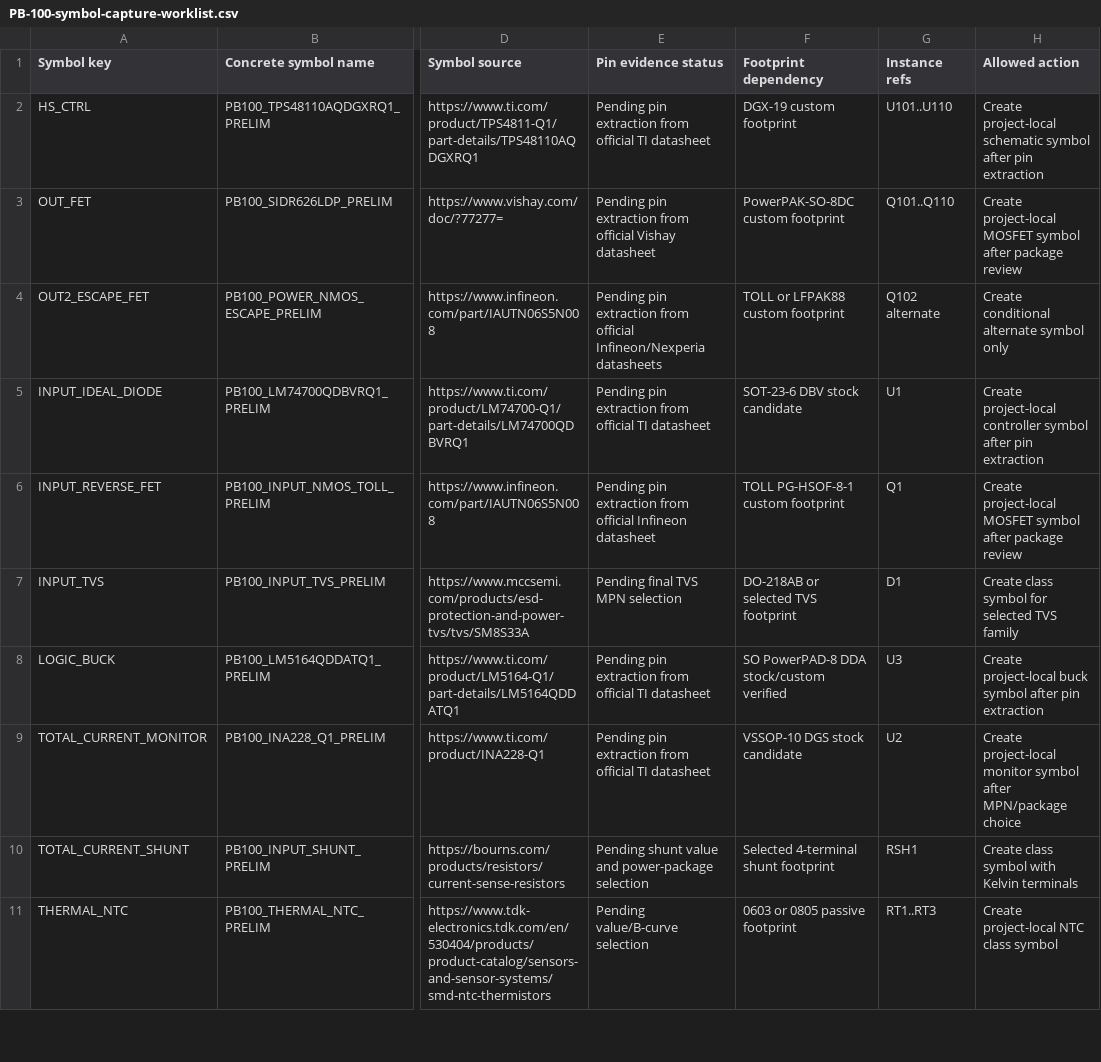
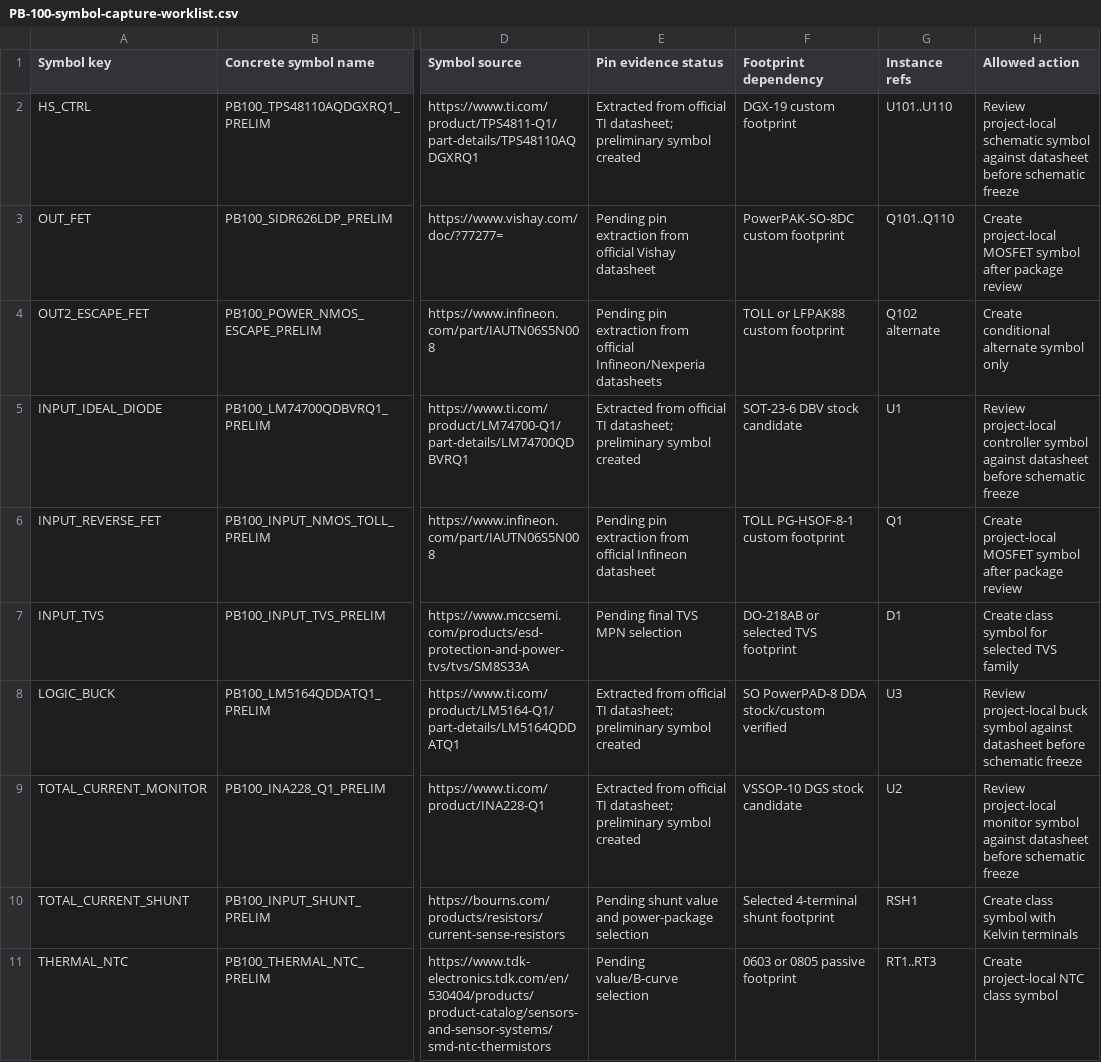
Before and after one commit to avlyubimov/svc-platform, a CSV file: hardware/power-board/PB-100/PB-100-symbol-capture-worklist.csv, drawn as a sheet; only a part is shown, gaps mark what is left out; the diff names each change by its address in the sheet, - before the commit and + after, or states it on an @@ line.

Commit message:
hardware: add initial pb100 concrete symbols

```diff
--- a/hardware/power-board/PB-100/PB-100-symbol-capture-worklist.csv
+++ b/hardware/power-board/PB-100/PB-100-symbol-capture-worklist.csv
-E2 (Pin evidence status): Pending pin extraction from official TI datasheet
+E2 (Pin evidence status): Extracted from official TI datasheet; preliminary symbol created
-H2 (Allowed action): Create project-local schematic symbol after pin extraction
+H2 (Allowed action): Review project-local schematic symbol against datasheet before schematic freeze
-E5 (Pin evidence status): Pending pin extraction from official TI datasheet
+E5 (Pin evidence status): Extracted from official TI datasheet; preliminary symbol created
-H5 (Allowed action): Create project-local controller symbol after pin extraction
+H5 (Allowed action): Review project-local controller symbol against datasheet before schematic freeze
-E8:E9 (Pin evidence status): Pending pin extraction from official TI datasheet
+E8:E9 (Pin evidence status): Extracted from official TI datasheet; preliminary symbol created
-H8 (Allowed action): Create project-local buck symbol after pin extraction
+H8 (Allowed action): Review project-local buck symbol against datasheet before schematic freeze
-H9 (Allowed action): Create project-local monitor symbol after MPN/package choice
+H9 (Allowed action): Review project-local monitor symbol against datasheet before schematic freeze
```
Also changed, not shown: 4 other files.
